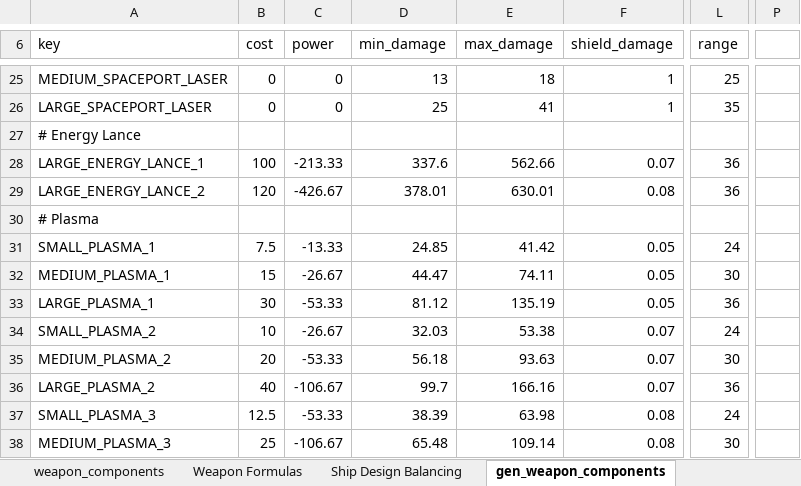
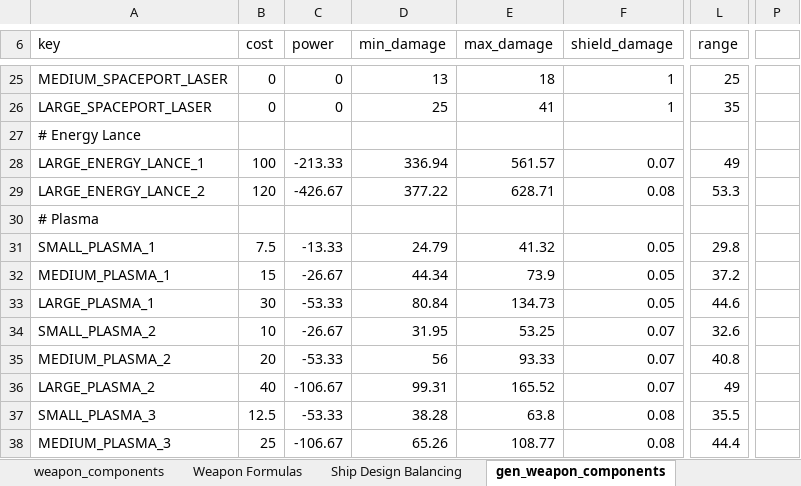
Before and after one commit to sdrasmu12/SymmetricalWarfare, an Excel workbook: Stellaris Rebalance.xlsx, sheet gen_weapon_components, drawn as a sheet; only a part is shown, gaps mark what is left out; values as stored, in another font and other column widths than the file's, no borders; the diff covers the shown part only; the diff names each change by its address in the sheet, - before the commit and + after, or states it on an @@ line.

Commit message:
weapon range now increases with tech to match increase in engine speed

```diff
--- a/Stellaris Rebalance.xlsx (sheet gen_weapon_components)
+++ b/Stellaris Rebalance.xlsx (sheet gen_weapon_components)
-D28 (min_damage): 337.6
+D28 (min_damage): 336.94
-E28 (max_damage): 562.66
+E28 (max_damage): 561.57
-L28 (range): 36
+L28 (range): 49
-D29 (min_damage): 378.01
+D29 (min_damage): 377.22
-E29 (max_damage): 630.01
+E29 (max_damage): 628.71
-L29 (range): 36
+L29 (range): 53.3
-D31 (min_damage): 24.85
+D31 (min_damage): 24.79
-E31 (max_damage): 41.42
+E31 (max_damage): 41.32
-L31 (range): 24
+L31 (range): 29.8
-D32 (min_damage): 44.47
+D32 (min_damage): 44.34
-E32 (max_damage): 74.11
+E32 (max_damage): 73.9
-L32 (range): 30
+L32 (range): 37.2
-D33 (min_damage): 81.12
+D33 (min_damage): 80.84
-E33 (max_damage): 135.19
+E33 (max_damage): 134.73
-L33 (range): 36
+L33 (range): 44.6
-D34 (min_damage): 32.03
+D34 (min_damage): 31.95
-E34 (max_damage): 53.38
+E34 (max_damage): 53.25
-L34 (range): 24
+L34 (range): 32.6
-D35 (min_damage): 56.18
+D35 (min_damage): 56
-E35 (max_damage): 93.63
+E35 (max_damage): 93.33
-L35 (range): 30
+L35 (range): 40.8
-D36 (min_damage): 99.7
+D36 (min_damage): 99.31
-E36 (max_damage): 166.16
+E36 (max_damage): 165.52
-L36 (range): 36
+L36 (range): 49
-D37 (min_damage): 38.39
+D37 (min_damage): 38.28
-E37 (max_damage): 63.98
+E37 (max_damage): 63.8
-L37 (range): 24
+L37 (range): 35.5
-D38 (min_damage): 65.48
+D38 (min_damage): 65.26
-E38 (max_damage): 109.14
+E38 (max_damage): 108.77
-L38 (range): 30
+L38 (range): 44.4
```
Also changed, not shown: 152 edited cells and merged cells elsewhere in this sheet, sheet Weapon Formulas, formulas that keep their value, charts or pictures, 3 other files.
